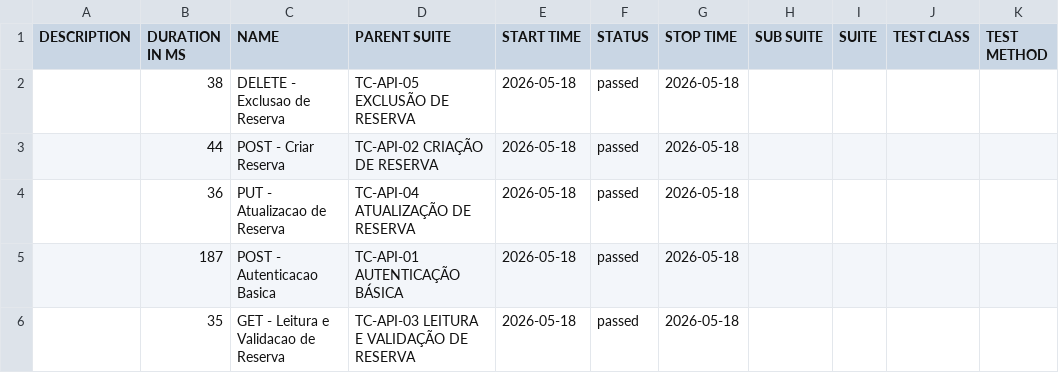
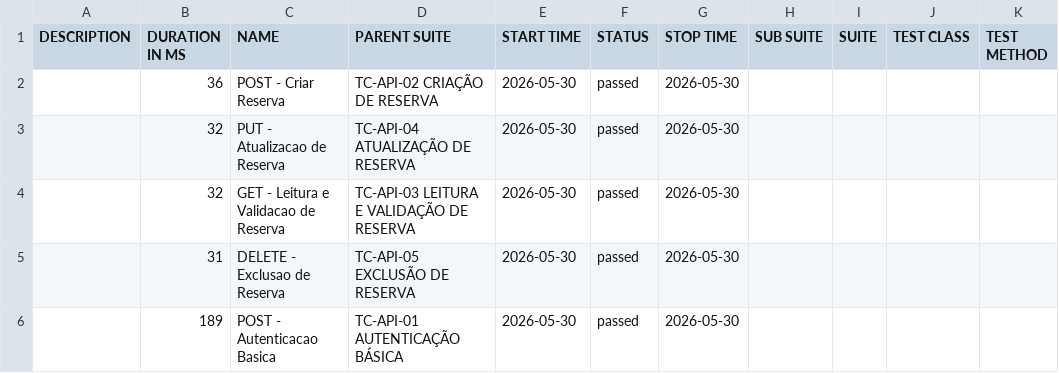
Before and after one commit to matheussantozqa/Playwright_Postman_01, a CSV file: api/data/suites.csv, drawn as a sheet.

```diff
--- a/api/data/suites.csv
+++ b/api/data/suites.csv
@@ -1,6 +1,6 @@
 "DESCRIPTION","DURATION IN MS","NAME","PARENT SUITE","START TIME","STATUS","STOP TIME","SUB SUITE","SUITE","TEST CLASS","TEST METHOD"
-"","38","DELETE - Exclusao de Reserva","TC-API-05 EXCLUSÃO DE RESERVA","2026-05-18","passed","2026-05-18","","","",""
-"","44","POST - Criar Reserva","TC-API-02 CRIAÇÃO DE RESERVA","2026-05-18","passed","2026-05-18","","","",""
-"","36","PUT - Atualizacao de Reserva","TC-API-04 ATUALIZAÇÃO DE RESERVA","2026-05-18","passed","2026-05-18","","","",""
-"","187","POST - Autenticacao Basica","TC-API-01 AUTENTICAÇÃO BÁSICA","2026-05-18","passed","2026-05-18","","","",""
-"","35","GET - Leitura e Validacao de Reserva","TC-API-03 LEITURA E VALIDAÇÃO DE RESERVA","2026-05-18","passed","2026-05-18","","","",""
+"","36","POST - Criar Reserva","TC-API-02 CRIAÇÃO DE RESERVA","2026-05-30","passed","2026-05-30","","","",""
+"","32","PUT - Atualizacao de Reserva","TC-API-04 ATUALIZAÇÃO DE RESERVA","2026-05-30","passed","2026-05-30","","","",""
+"","32","GET - Leitura e Validacao de Reserva","TC-API-03 LEITURA E VALIDAÇÃO DE RESERVA","2026-05-30","passed","2026-05-30","","","",""
+"","31","DELETE - Exclusao de Reserva","TC-API-05 EXCLUSÃO DE RESERVA","2026-05-30","passed","2026-05-30","","","",""
+"","189","POST - Autenticacao Basica","TC-API-01 AUTENTICAÇÃO BÁSICA","2026-05-30","passed","2026-05-30","","","",""
```
Also changed, not shown: api/data/behaviors.csv, 51 other files.
